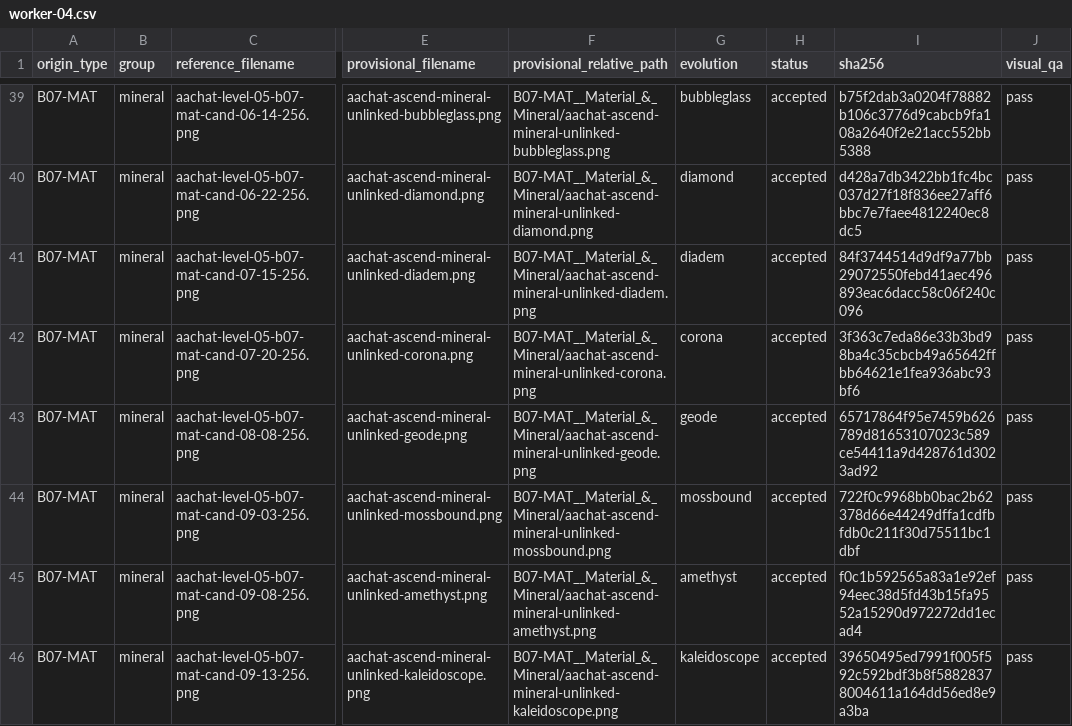
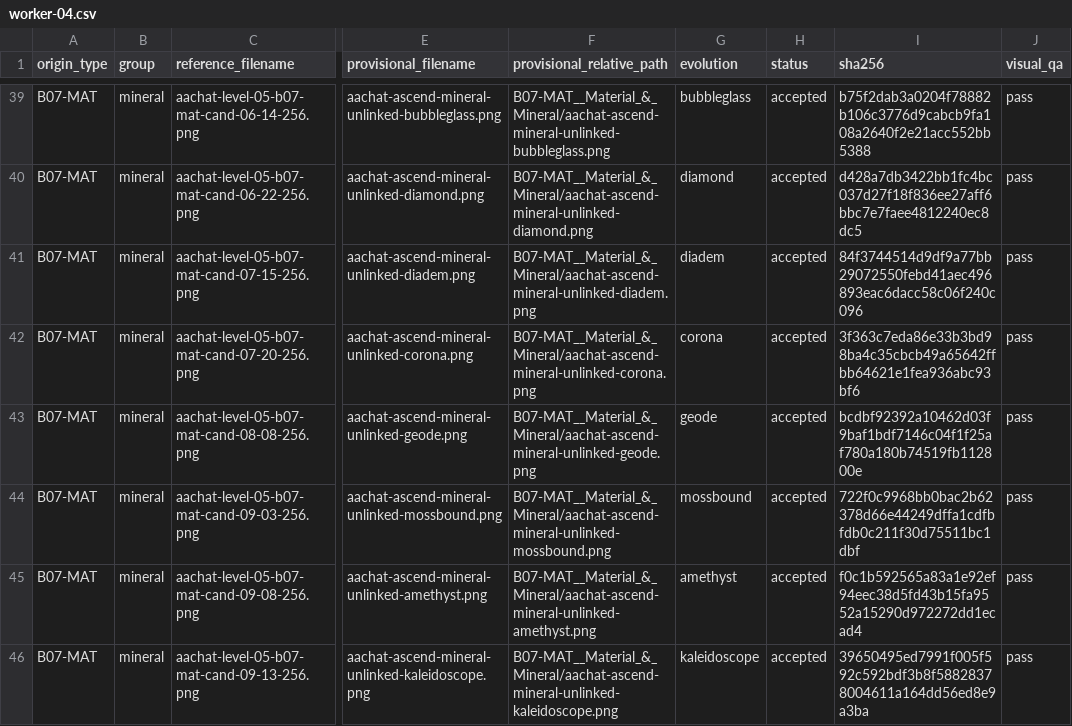
Before and after one commit to sotaooo/aachat-character-kit, a CSV file: agent-icons/level-05/.orchestration/native-1254/assignments/worker-04.csv, drawn as a sheet; only a part is shown, gaps mark what is left out; the diff names each change by its address in the sheet, - before the commit and + after, or states it on an @@ line.

```diff
--- a/agent-icons/level-05/.orchestration/native-1254/assignments/worker-04.csv
+++ b/agent-icons/level-05/.orchestration/native-1254/assignments/worker-04.csv
-I43 (sha256): 65717864f95e7459b626789d81653107023c589ce54411a9d428761d3023ad92
+I43 (sha256): bcdbf92392a10462d03f9baf1bdf7146c04f1f25af780a180b74519fb112800e
```
Also changed, not shown: agent-icons/level-05/.orchestration/native-1254/assignments/worker-03.csv, agent-icons/level-05/.orchestration/native-1254/assignments/worker-05.csv, 4 other files.
